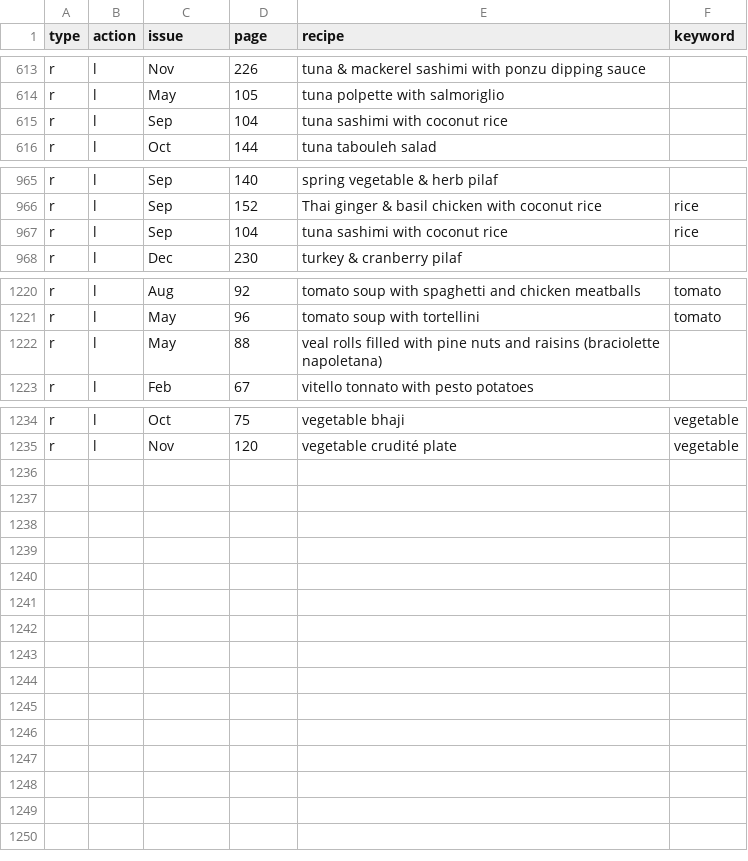
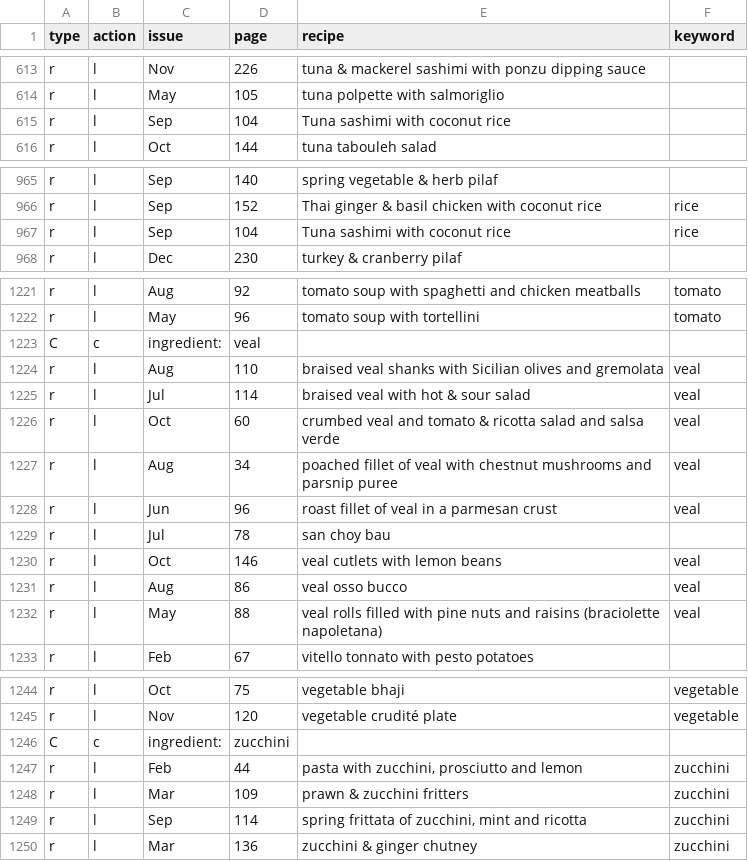
Before and after one commit to roybleas/recipeindex, a CSV file: db/seeds/dbloadfiles/del_2008_idx_catandrecipewithkey.csv, drawn as a sheet; only a part is shown, gaps mark what is left out; the diff covers the shown part only.

Commit message:
Add recipe show and rspec for it

```diff
--- a/db/seeds/dbloadfiles/del_2008_idx_catandrecipewithkey.csv
+++ b/db/seeds/dbloadfiles/del_2008_idx_catandrecipewithkey.csv
@@ -614,3 +614,3 @@ r	l	Nov	226	tuna & mackerel sashimi with ponzu dipping sauce
 r	l	May	105	tuna polpette with salmoriglio
-r	l	Sep	104	tuna sashimi with coconut rice
+r	l	Sep	104	Tuna sashimi with coconut rice
 r	l	Oct	144	tuna tabouleh salad
@@ -966,3 +966,3 @@ r	l	Sep	140	spring vegetable & herb pilaf
 r	l	Sep	152	Thai ginger & basil chicken with coconut rice	rice
-r	l	Sep	104	tuna sashimi with coconut rice	rice
+r	l	Sep	104	Tuna sashimi with coconut rice	rice
 r	l	Dec	230	turkey & cranberry pilaf
@@ -1221,3 +1222,12 @@ r	l	Aug	92	tomato soup with spaghetti and chicken meatballs	tomato
 r	l	May	96	tomato soup with tortellini	tomato
-r	l	May	88	veal rolls filled with pine nuts and raisins (braciolette napoletana)
+C	c	ingredient:	veal
+r	l	Aug	110	braised veal shanks with Sicilian olives and gremolata	veal
+r	l	Jul	114	braised veal with hot & sour salad	veal
+r	l	Oct	60	crumbed veal and tomato & ricotta salad and salsa verde	veal
+r	l	Aug	34	poached fillet of veal with chestnut mushrooms and parsnip puree	veal
+r	l	Jun	96	roast fillet of veal in a parmesan crust	veal
+r	l	Jul	78	san choy bau
+r	l	Oct	146	veal cutlets with lemon beans	veal
+r	l	Aug	86	veal osso bucco	veal
+r	l	May	88	veal rolls filled with pine nuts and raisins (braciolette napoletana)	veal
 r	l	Feb	67	vitello tonnato with pesto potatoes
@@ -1235 +1245,6 @@ r	l	Oct	75	vegetable bhaji	vegetable
 r	l	Nov	120	vegetable crudité plate	vegetable
+C	c	ingredient:	zucchini
+r	l	Feb	44	pasta with zucchini, prosciutto and lemon	zucchini
+r	l	Mar	109	prawn & zucchini fritters	zucchini
+r	l	Sep	114	spring frittata of zucchini, mint and ricotta	zucchini
+r	l	Mar	136	zucchini & ginger chutney	zucchini
```
Also changed, not shown: 1 added row and 26 edited cells elsewhere in this file, db/seeds/dbloadfiles/del_2008_categories.csv, db/seeds/dbloadfiles/del_2008_idx_recipes.csv, 20 other files.
